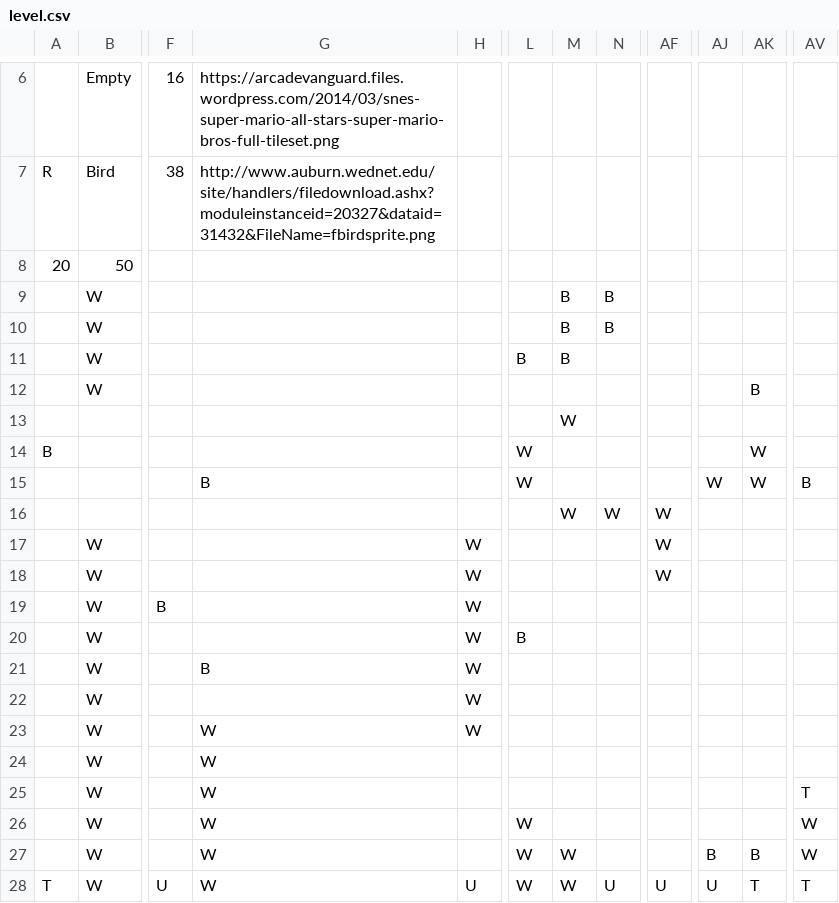
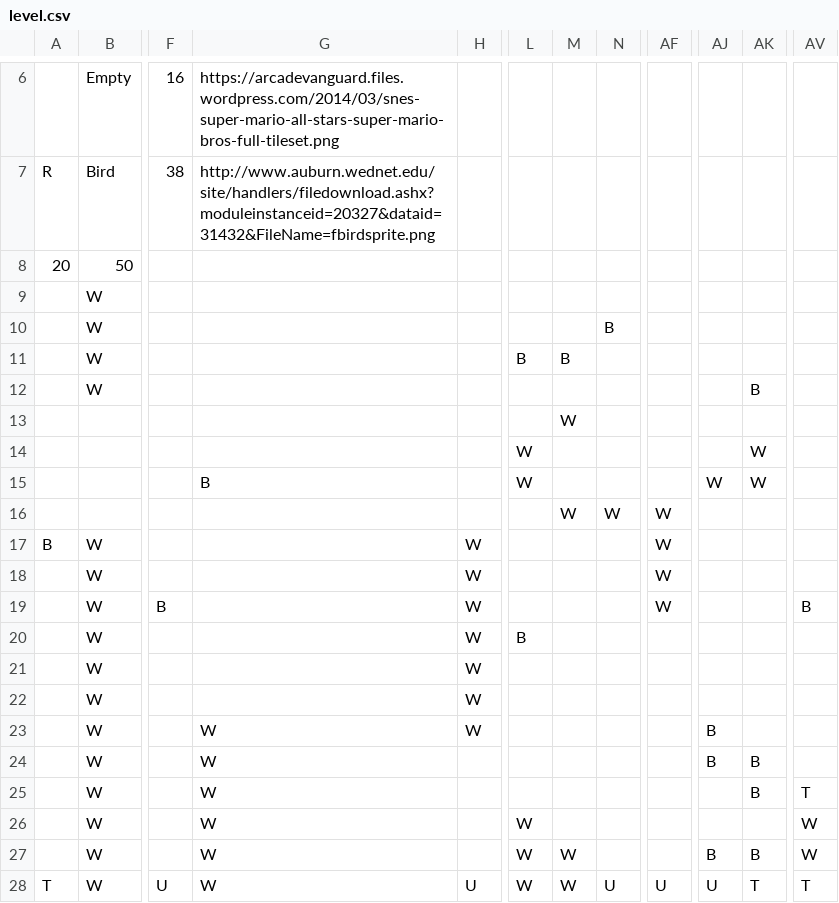
Before and after one commit to Konvima/flappy, a CSV file: level.csv, drawn as a sheet; only a part is shown, gaps mark what is left out; the diff names each change by its address in the sheet, - before the commit and + after, or states it on an @@ line.

Commit message:
Modify the functionality to meet the requirements
BonusTile is no longer TickAware
GameBoard activates BonusTile which are farthest to the right of
viewport before drawing them
level has been modified

```diff
--- a/level.csv
+++ b/level.csv
-M9:M10: B
+M9:M10: (empty)
-N9: B
+N9: (empty)
-A14: B
+A14: (empty)
-AV15: B
+AV15: (empty)
-A17: (empty)
+A17: B
-AF19: (empty)
+AF19: W
-AV19: (empty)
+AV19: B
-G21: B
+G21: (empty)
-AJ23:AJ24: (empty)
+AJ23:AJ24: B
-AK24:AK25: (empty)
+AK24:AK25: B
```
Also changed, not shown: 2 other files.
